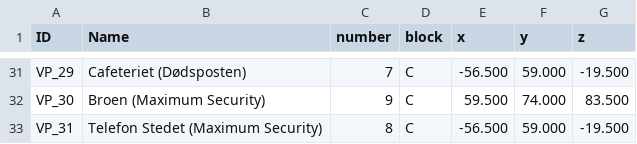
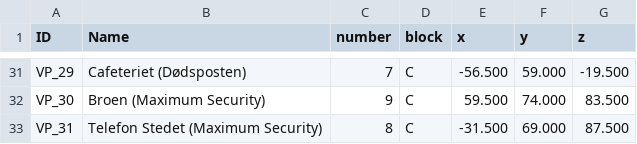
Before and after one commit to Ultimate15k/FreakyvilleAddon-Data, a CSV file: VagtPoster.csv, drawn as a sheet; only a part is shown, gaps mark what is left out.

Commit message:
Update VagtPoster.csv

```diff
--- a/VagtPoster.csv
+++ b/VagtPoster.csv
@@ -32,2 +32,2 @@ VP_29,Cafeteriet (Dødsposten),7,C,-56.500,59.000,-19.500
 VP_30,Broen (Maximum Security),9,C,59.500,74.000,83.500
-VP_31,Telefon Stedet (Maximum Security),8,C,-56.500,59.000,-19.500
+VP_31,Telefon Stedet (Maximum Security),8,C,-31.500,69.000,87.500
```
